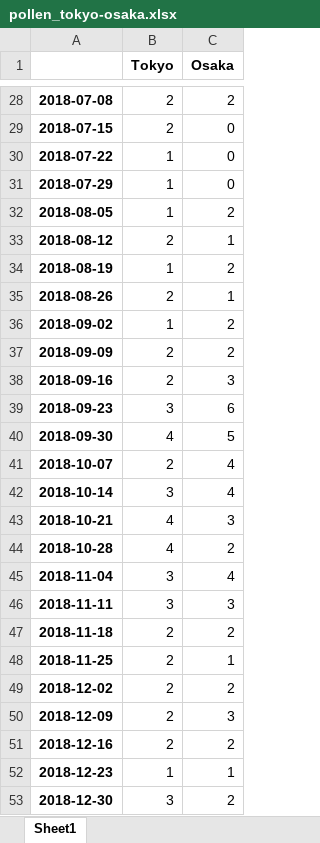
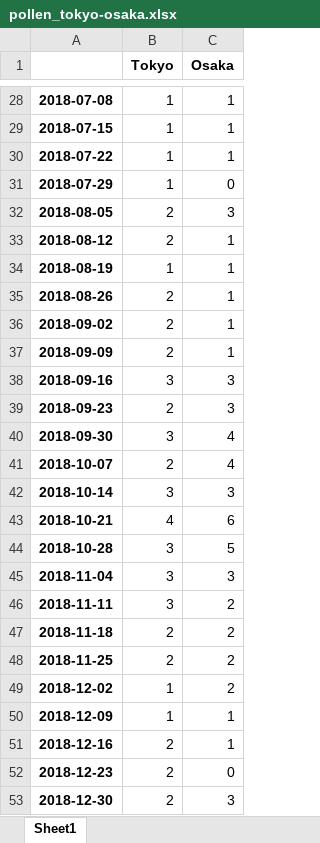
Before and after one commit to argyili/googletrend-scraping, an Excel workbook: pollen_tokyo-osaka.xlsx, sheet Sheet1, drawn as a sheet; only a part is shown, gaps mark what is left out; values as stored, in another font and other column widths than the file's, no borders; the diff covers the shown part only; the diff names each change by its address in the sheet, - before the commit and + after, or states it on an @@ line.

```diff
--- a/pollen_tokyo-osaka.xlsx (sheet Sheet1)
+++ b/pollen_tokyo-osaka.xlsx (sheet Sheet1)
-B28:B29 (Tokyo): 2
+B28:B29 (Tokyo): 1
-C28 (Osaka): 2
+C28 (Osaka): 1
-C29:C30 (Osaka): 0
+C29:C30 (Osaka): 1
-B32 (Tokyo): 1
+B32 (Tokyo): 2
-C32 (Osaka): 2
+C32 (Osaka): 3
-C34 (Osaka): 2
+C34 (Osaka): 1
-B36 (Tokyo): 1
+B36 (Tokyo): 2
-C36:C37 (Osaka): 2
+C36:C37 (Osaka): 1
-B38 (Tokyo): 2
+B38 (Tokyo): 3
-B39 (Tokyo): 3
+B39 (Tokyo): 2
-C39 (Osaka): 6
+C39 (Osaka): 3
-B40 (Tokyo): 4
+B40 (Tokyo): 3
-C40 (Osaka): 5
+C40 (Osaka): 4
-C42 (Osaka): 4
+C42 (Osaka): 3
-C43 (Osaka): 3
+C43 (Osaka): 6
-B44 (Tokyo): 4
+B44 (Tokyo): 3
-C44 (Osaka): 2
+C44 (Osaka): 5
-C45 (Osaka): 4
+C45 (Osaka): 3
-C46 (Osaka): 3
+C46 (Osaka): 2
-C48 (Osaka): 1
+C48 (Osaka): 2
-B49:B50 (Tokyo): 2
+B49:B50 (Tokyo): 1
-C50 (Osaka): 3
+C50 (Osaka): 1
-C51 (Osaka): 2
+C51 (Osaka): 1
-B52 (Tokyo): 1
+B52 (Tokyo): 2
-C52 (Osaka): 1
+C52 (Osaka): 0
-B53 (Tokyo): 3
+B53 (Tokyo): 2
-C53 (Osaka): 2
+C53 (Osaka): 3
```
Also changed, not shown: 35 edited cells elsewhere in this sheet, 3 other files.
